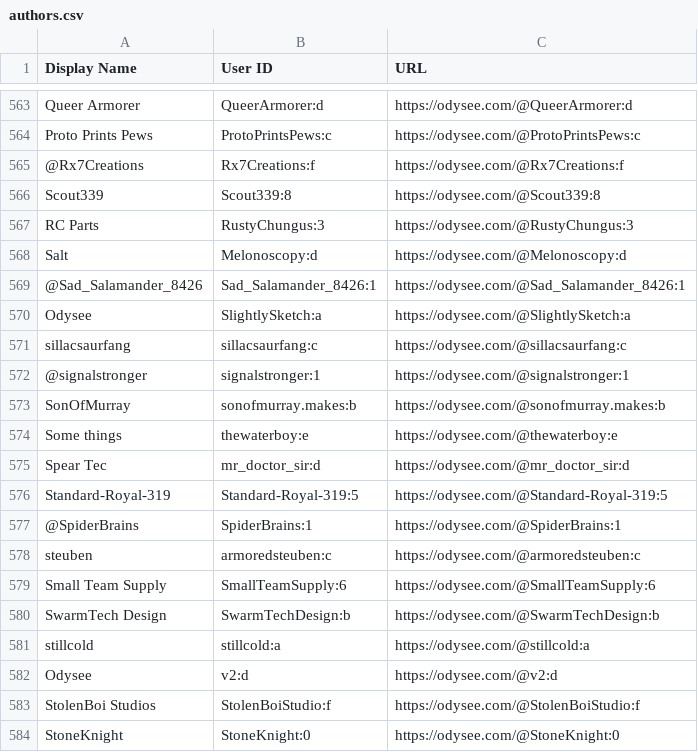
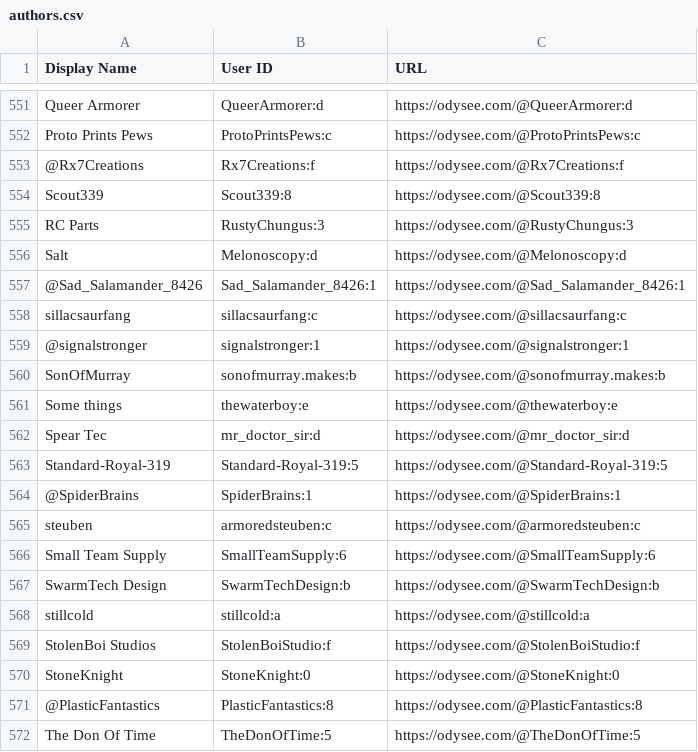
Before and after one commit to treevar/odysee-archive, a CSV file: authors/authors.csv, drawn as a sheet; only a part is shown, gaps mark what is left out; the shorter side is filled out with more unchanged rows; the diff covers the shown part only; the diff names each change by its address in the sheet, - before the commit and + after, or states it on an @@ line.

```diff
--- a/authors/authors.csv
+++ b/authors/authors.csv
-row 570: Odysee | SlightlySketch:a | https://odysee.com/@SlightlySketch:a
-row 582: Odysee | v2:d | https://odysee.com/@v2:d
```
Also changed, not shown: 12 removed rows elsewhere in this file.
